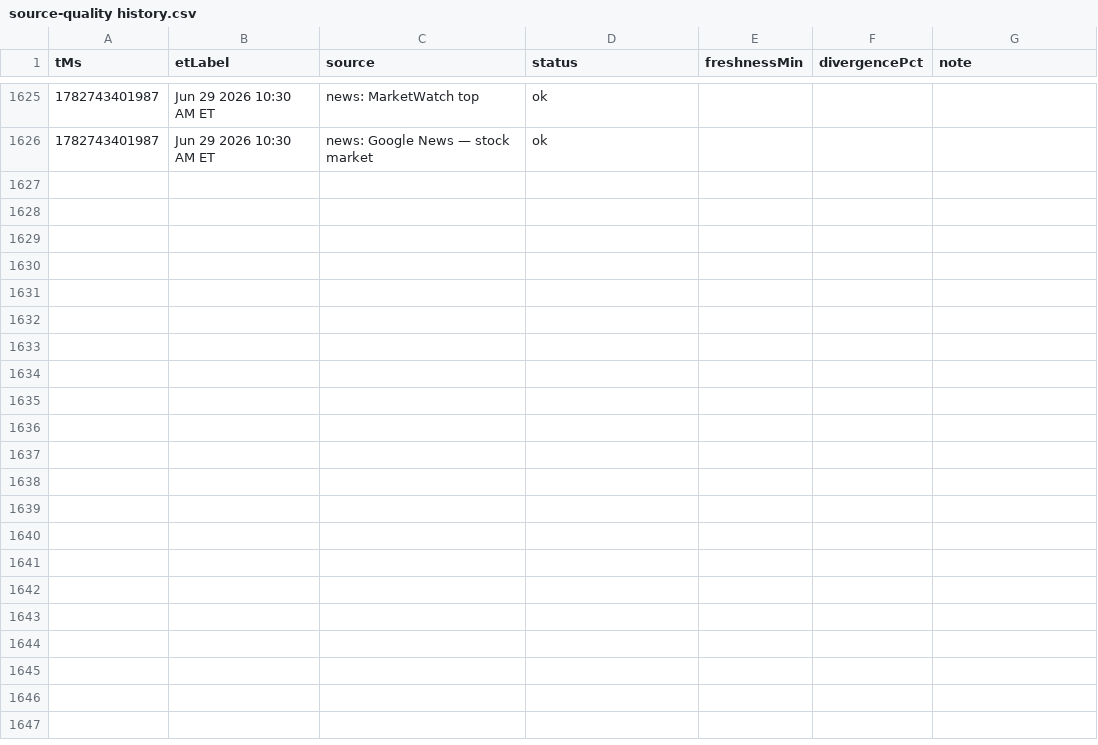
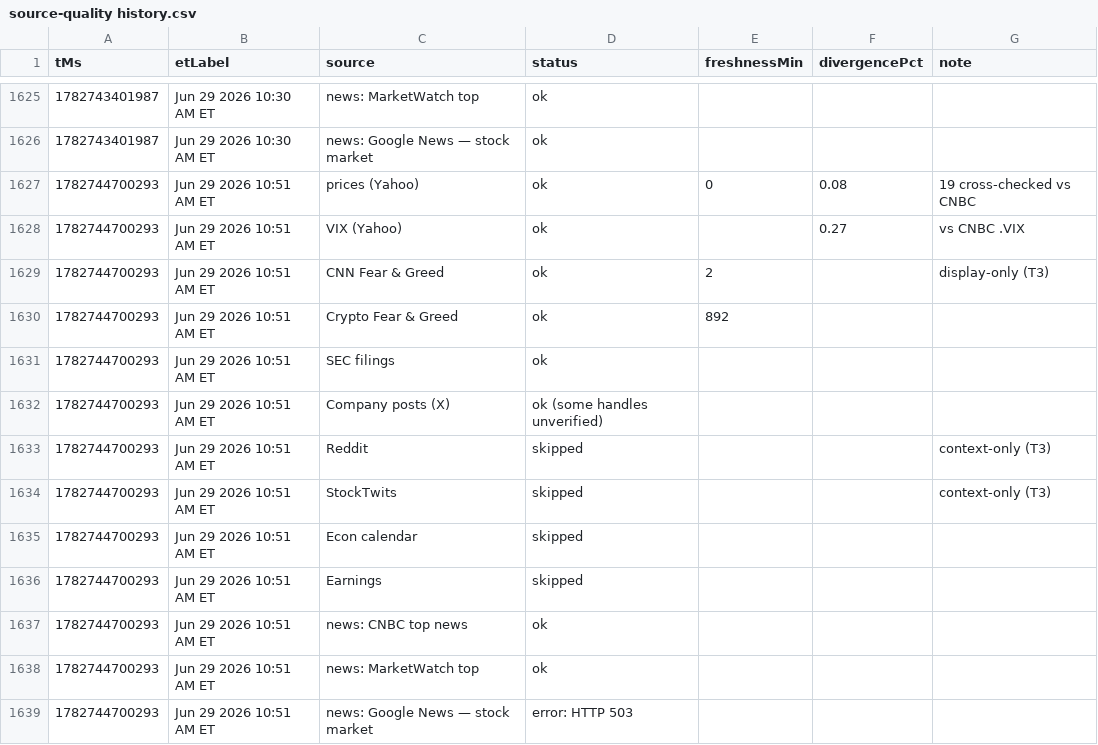
Before and after one commit to Jad-N/Market-Watcher, a CSV file: source-quality history.csv, drawn as a sheet; only a part is shown, gaps mark what is left out.

```diff
--- a/source-quality history.csv
+++ b/source-quality history.csv
@@ -1626 +1626,14 @@ tMs,etLabel,source,status,freshnessMin,divergencePct,note
 1782743401987,Jun 29 2026 10:30 AM ET,news: Google News — stock market,ok,,,
+1782744700293,Jun 29 2026 10:51 AM ET,prices (Yahoo),ok,0,0.08,19 cross-checked vs CNBC
+1782744700293,Jun 29 2026 10:51 AM ET,VIX (Yahoo),ok,,0.27,vs CNBC .VIX
+1782744700293,Jun 29 2026 10:51 AM ET,CNN Fear & Greed,ok,2,,display-only (T3)
+1782744700293,Jun 29 2026 10:51 AM ET,Crypto Fear & Greed,ok,892,,
+1782744700293,Jun 29 2026 10:51 AM ET,SEC filings,ok,,,
+1782744700293,Jun 29 2026 10:51 AM ET,Company posts (X),ok (some handles unverified),,,
+1782744700293,Jun 29 2026 10:51 AM ET,Reddit,skipped,,,context-only (T3)
+1782744700293,Jun 29 2026 10:51 AM ET,StockTwits,skipped,,,context-only (T3)
+1782744700293,Jun 29 2026 10:51 AM ET,Econ calendar,skipped,,,
+1782744700293,Jun 29 2026 10:51 AM ET,Earnings,skipped,,,
+1782744700293,Jun 29 2026 10:51 AM ET,news: CNBC top news,ok,,,
+1782744700293,Jun 29 2026 10:51 AM ET,news: MarketWatch top,ok,,,
+1782744700293,Jun 29 2026 10:51 AM ET,news: Google News — stock market,error: HTTP 503,,,
```
Also changed, not shown: docs/mood-history.csv, regime history.csv, 4 other files.
